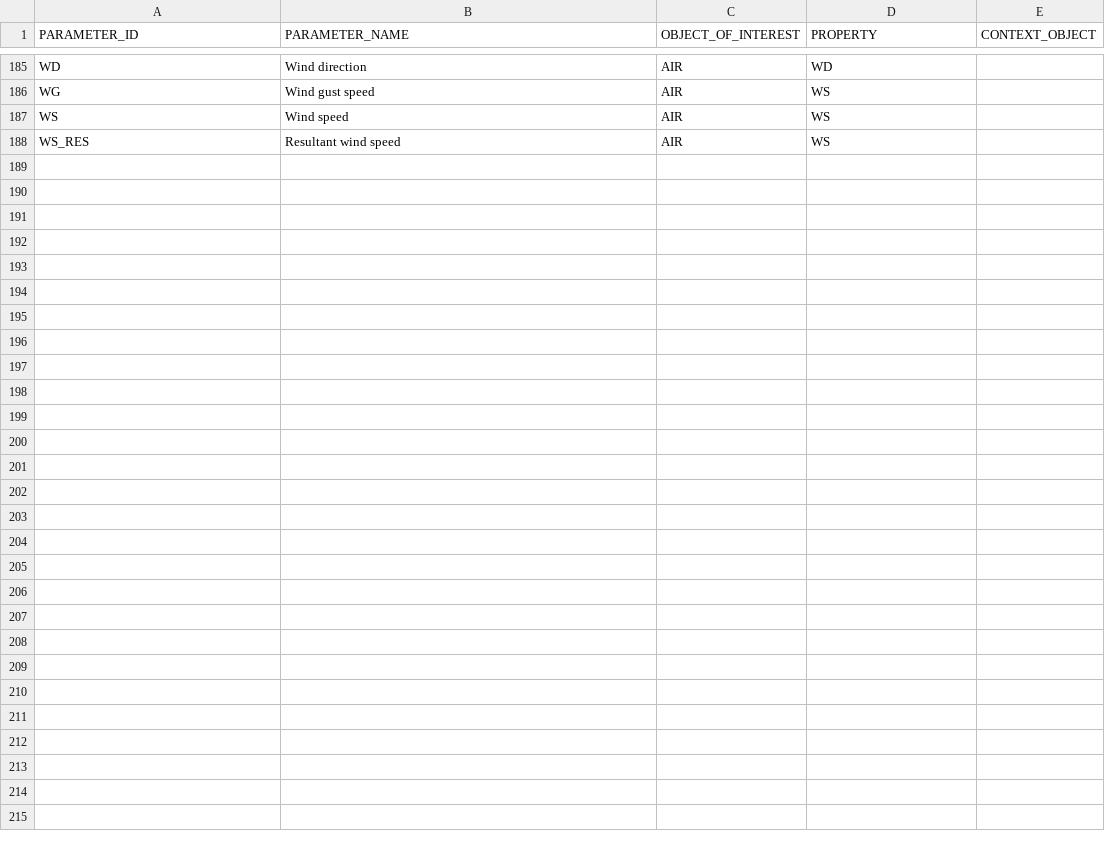
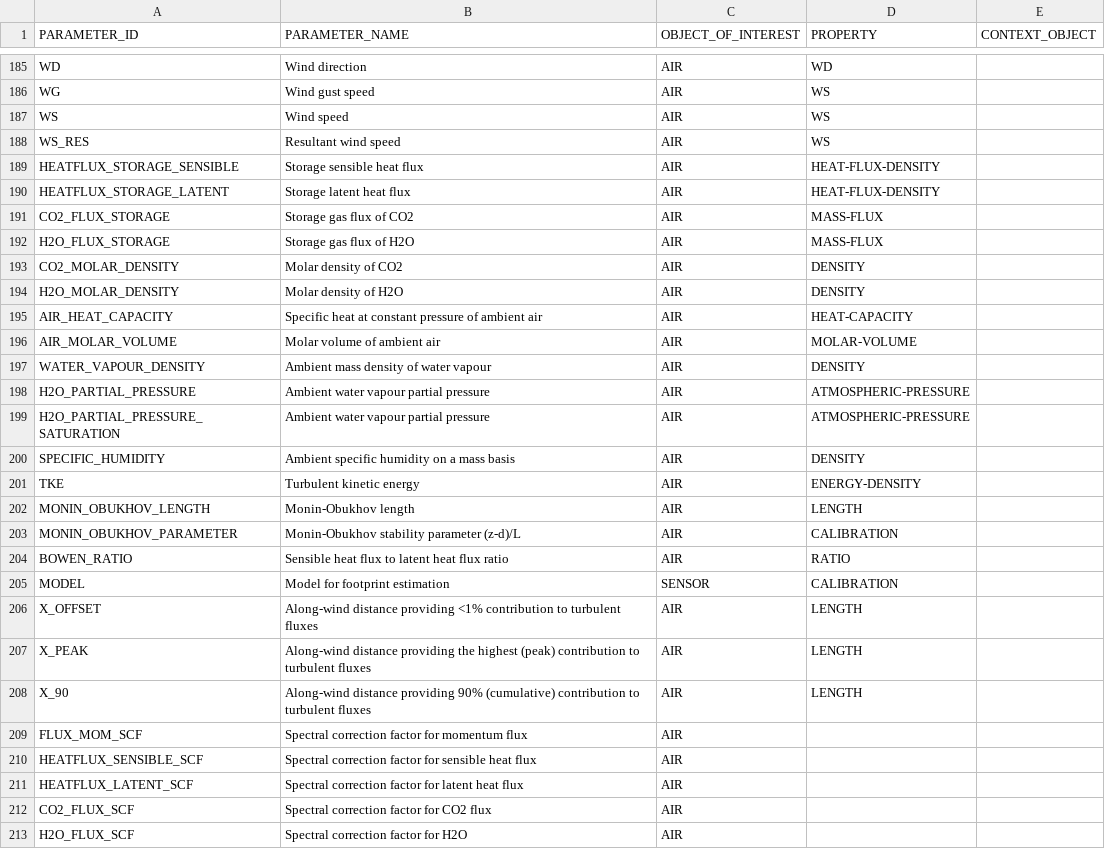
Before and after one commit to NERC-CEH/fdri-discovery, a CSV file: sample_data/src/PARAMETERS_IDS.csv, drawn as a sheet; only a part is shown, gaps mark what is left out.

Commit message:
Add to PARAMETERS_IDS.csv for Flux output variables

```diff
--- a/sample_data/src/PARAMETERS_IDS.csv
+++ b/sample_data/src/PARAMETERS_IDS.csv
@@ -188 +188,26 @@ WS,Wind speed,AIR,WS,
 WS_RES,Resultant wind speed,AIR,WS,
+HEATFLUX_STORAGE_SENSIBLE,Storage sensible heat flux,AIR,HEAT-FLUX-DENSITY,
+HEATFLUX_STORAGE_LATENT,Storage latent heat flux,AIR,HEAT-FLUX-DENSITY,
+CO2_FLUX_STORAGE,Storage gas flux of CO2,AIR,MASS-FLUX,
+H2O_FLUX_STORAGE,Storage gas flux of H2O,AIR,MASS-FLUX,
+CO2_MOLAR_DENSITY,Molar density of CO2,AIR,DENSITY,
+H2O_MOLAR_DENSITY,Molar density of H2O,AIR,DENSITY,
+AIR_HEAT_CAPACITY,Specific heat at constant pressure of ambient air,AIR,HEAT-CAPACITY,
+AIR_MOLAR_VOLUME,Molar volume of ambient air,AIR,MOLAR-VOLUME,
+WATER_VAPOUR_DENSITY,Ambient mass density of water vapour,AIR,DENSITY,
+H2O_PARTIAL_PRESSURE,Ambient water vapour partial pressure,AIR,ATMOSPHERIC-PRESSURE,
+H2O_PARTIAL_PRESSURE_SATURATION,Ambient water vapour partial pressure,AIR,ATMOSPHERIC-PRESSURE,
+SPECIFIC_HUMIDITY,Ambient specific humidity on a mass basis,AIR,DENSITY,
+TKE,Turbulent kinetic energy,AIR,ENERGY-DENSITY,
+MONIN_OBUKHOV_LENGTH,Monin-Obukhov length,AIR,LENGTH,
+MONIN_OBUKHOV_PARAMETER,Monin-Obukhov stability parameter (z-d)/L,AIR,CALIBRATION,
+BOWEN_RATIO,Sensible heat flux to latent heat flux ratio,AIR,RATIO,
+MODEL,Model for footprint estimation,SENSOR,CALIBRATION
+X_OFFSET,Along-wind distance providing <1% contribution to turbulent fluxes,AIR,LENGTH,
+X_PEAK,Along-wind distance providing the highest (peak) contribution to turbulent fluxes,AIR,LENGTH,
+X_90,Along-wind distance providing 90% (cumulative) contribution to turbulent fluxes,AIR,LENGTH,
+FLUX_MOM_SCF,Spectral correction factor for momentum flux,AIR,,
+HEATFLUX_SENSIBLE_SCF,Spectral correction factor for sensible heat flux,AIR,,
+HEATFLUX_LATENT_SCF,Spectral correction factor for latent heat flux,AIR,,
+CO2_FLUX_SCF,Spectral correction factor for CO2 flux,AIR,,
+H2O_FLUX_SCF,Spectral correction factor for H2O,AIR,,
```
